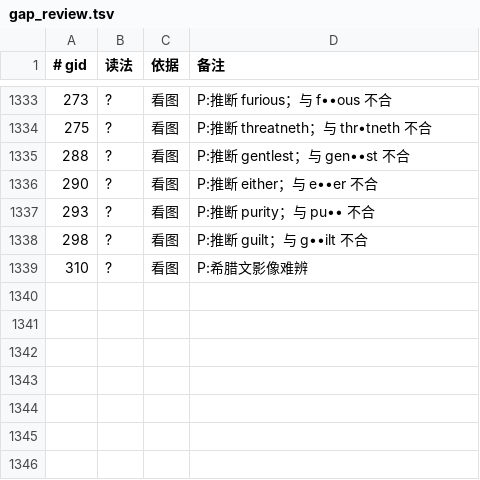
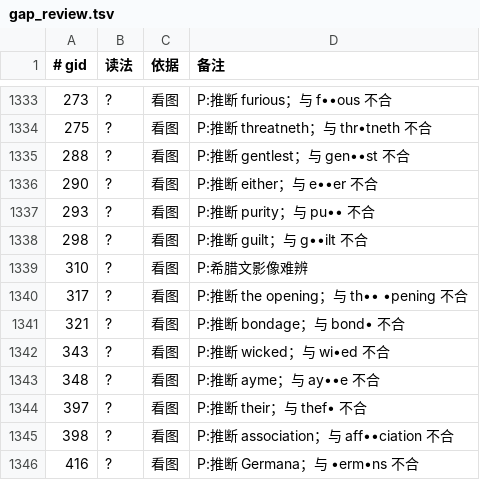
Before and after one commit to whcjb/whcjb.github.io, a TSV file: burroughs_raw/hosea/gap_review.tsv, drawn as a sheet; only a part is shown, gaps mark what is left out.

```diff
--- a/burroughs_raw/hosea/gap_review.tsv
+++ b/burroughs_raw/hosea/gap_review.tsv
@@ -1339 +1339,8 @@
 310	?	看图	P:希腊文影像难辨
+317	?	看图	P:推断 the opening；与 th•• •pening 不合
+321	?	看图	P:推断 bondage；与 bond• 不合
+343	?	看图	P:推断 wicked；与 wi•ed 不合
+348	?	看图	P:推断 ayme；与 ay••e 不合
+397	?	看图	P:推断 their；与 thef• 不合
+398	?	看图	P:推断 association；与 aff••ciation 不合
+416	?	看图	P:推断 Germana；与 •erm•ns 不合
```
Also changed, not shown: burroughs_raw/hosea/gap_approved.tsv, burroughs_raw/hosea/witness_seen.tsv, 5 other files.
